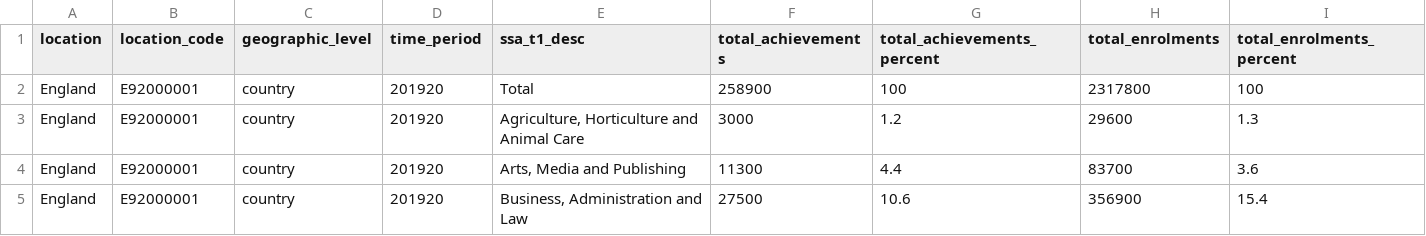
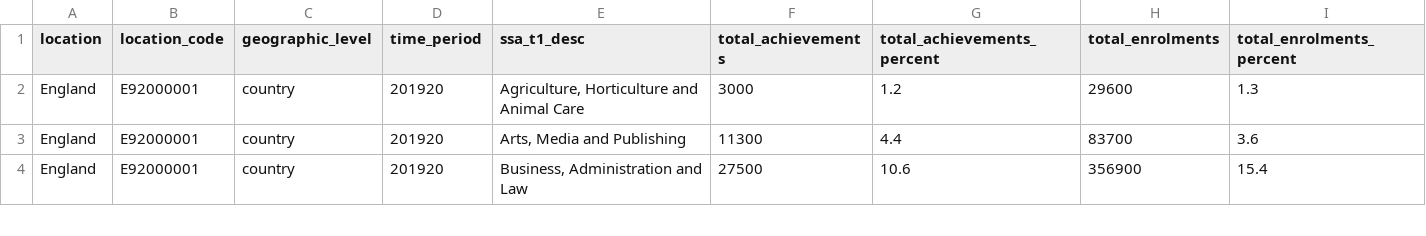
Before and after one commit to Hookay/DataVisualization, a CSV file: LAB4/data-further-education-and-skills.csv, drawn as a sheet; only a part is shown; the diff names each change by its address in the sheet, - before the commit and + after, or states it on an @@ line.

Commit message:
Update data-further-education-and-skills.csv

```diff
--- a/LAB4/data-further-education-and-skills.csv
+++ b/LAB4/data-further-education-and-skills.csv
-row 2: England | E92000001 | country | 201920 | Total | 258900 | 100 | 2317800 | 100
```
